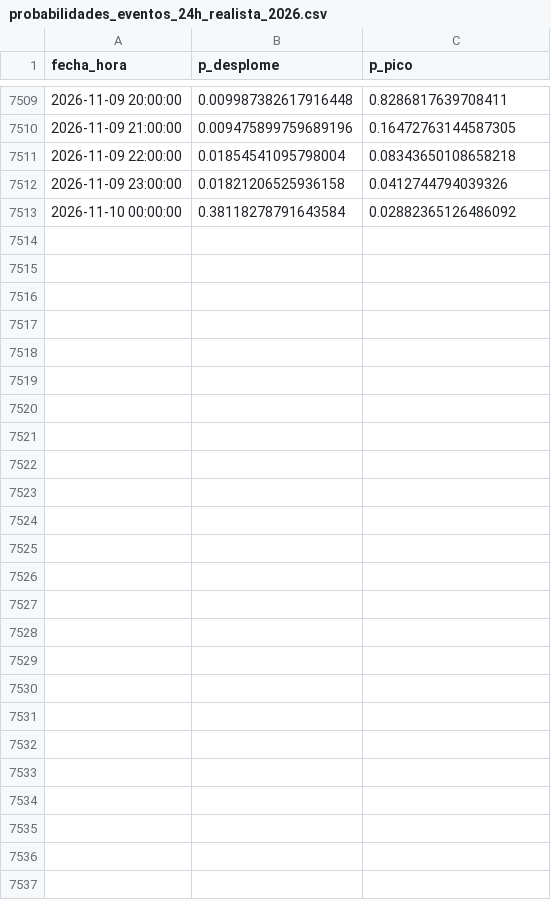
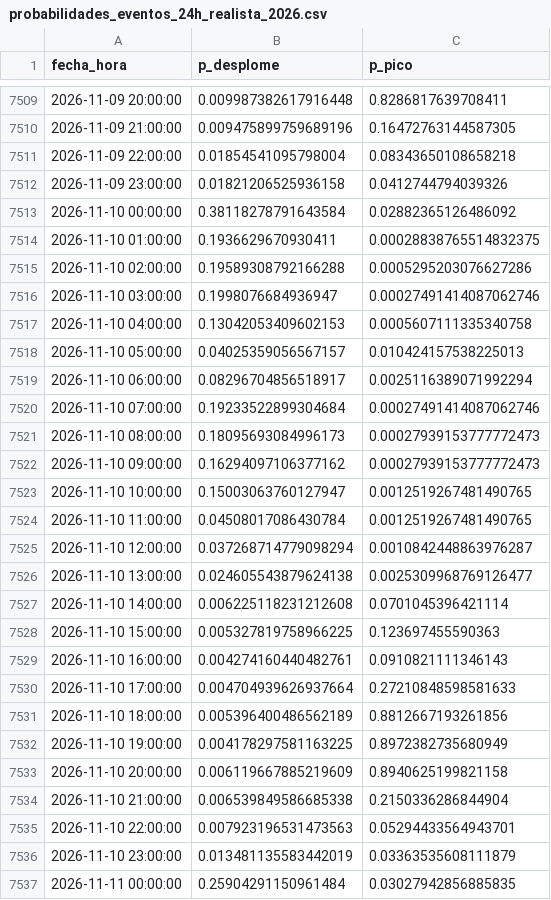
Before and after one commit to Ziskito/xm-spot-price-predictor, a CSV file: data/processed/resultados/probabilidades_eventos_24h_realista_2026.csv, drawn as a sheet; only a part is shown, gaps mark what is left out.

```diff
--- a/data/processed/resultados/probabilidades_eventos_24h_realista_2026.csv
+++ b/data/processed/resultados/probabilidades_eventos_24h_realista_2026.csv
@@ -7513 +7513,25 @@ fecha_hora,p_desplome,p_pico
 2026-11-10 00:00:00,0.38118278791643584,0.02882365126486092
+2026-11-10 01:00:00,0.1936629670930411,0.00028838765514832375
+2026-11-10 02:00:00,0.19589308792166288,0.0005295203076627286
+2026-11-10 03:00:00,0.1998076684936947,0.00027491414087062746
+2026-11-10 04:00:00,0.13042053409602153,0.0005607111335340758
+2026-11-10 05:00:00,0.04025359056567157,0.010424157538225013
+2026-11-10 06:00:00,0.08296704856518917,0.0025116389071992294
+2026-11-10 07:00:00,0.19233522899304684,0.00027491414087062746
+2026-11-10 08:00:00,0.18095693084996173,0.00027939153777772473
+2026-11-10 09:00:00,0.16294097106377162,0.00027939153777772473
+2026-11-10 10:00:00,0.15003063760127947,0.0012519267481490765
+2026-11-10 11:00:00,0.04508017086430784,0.0012519267481490765
+2026-11-10 12:00:00,0.037268714779098294,0.0010842448863976287
+2026-11-10 13:00:00,0.024605543879624138,0.0025309968769126477
+2026-11-10 14:00:00,0.006225118231212608,0.0701045396421114
+2026-11-10 15:00:00,0.005327819758966225,0.123697455590363
+2026-11-10 16:00:00,0.004274160440482761,0.0910821111346143
+2026-11-10 17:00:00,0.004704939626937664,0.27210848598581633
+2026-11-10 18:00:00,0.005396400486562189,0.8812667193261856
+2026-11-10 19:00:00,0.004178297581163225,0.8972382735680949
+2026-11-10 20:00:00,0.006119667885219609,0.8940625199821158
+2026-11-10 21:00:00,0.006539849586685338,0.2150336286844904
+2026-11-10 22:00:00,0.007923196531473563,0.05294433564943701
+2026-11-10 23:00:00,0.013481135583442019,0.03363535608111879
+2026-11-11 00:00:00,0.25904291150961484,0.03027942856885835
```
Also changed, not shown: data/processed/resultados/probabilidades_eventos_72h_realista_2026.csv, data/processed/resultados/pronostico_realista_bandas_24h_2026.csv, 7 other files.
